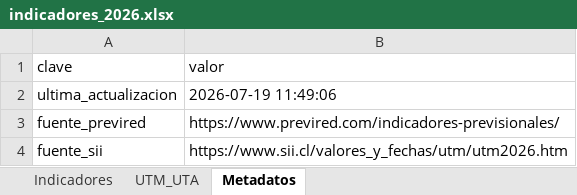
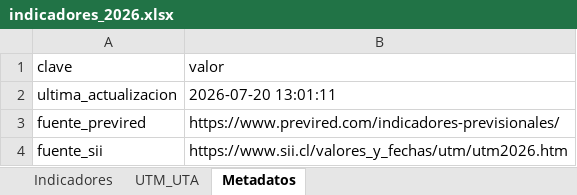
Before and after one commit to cursosbackend/scraper-previred, an Excel workbook: data/indicadores_2026.xlsx, sheet Metadatos, drawn as a sheet; values as stored, in another font and other column widths than the file's, no borders; the diff names each change by its address in the sheet, - before the commit and + after, or states it on an @@ line.

```diff
--- a/data/indicadores_2026.xlsx (sheet Metadatos)
+++ b/data/indicadores_2026.xlsx (sheet Metadatos)
-B2 (valor): 2026-07-19 11:49:06
+B2 (valor): 2026-07-20 13:01:11
```
Also changed, not shown: sheet Indicadores, 1 other file.
